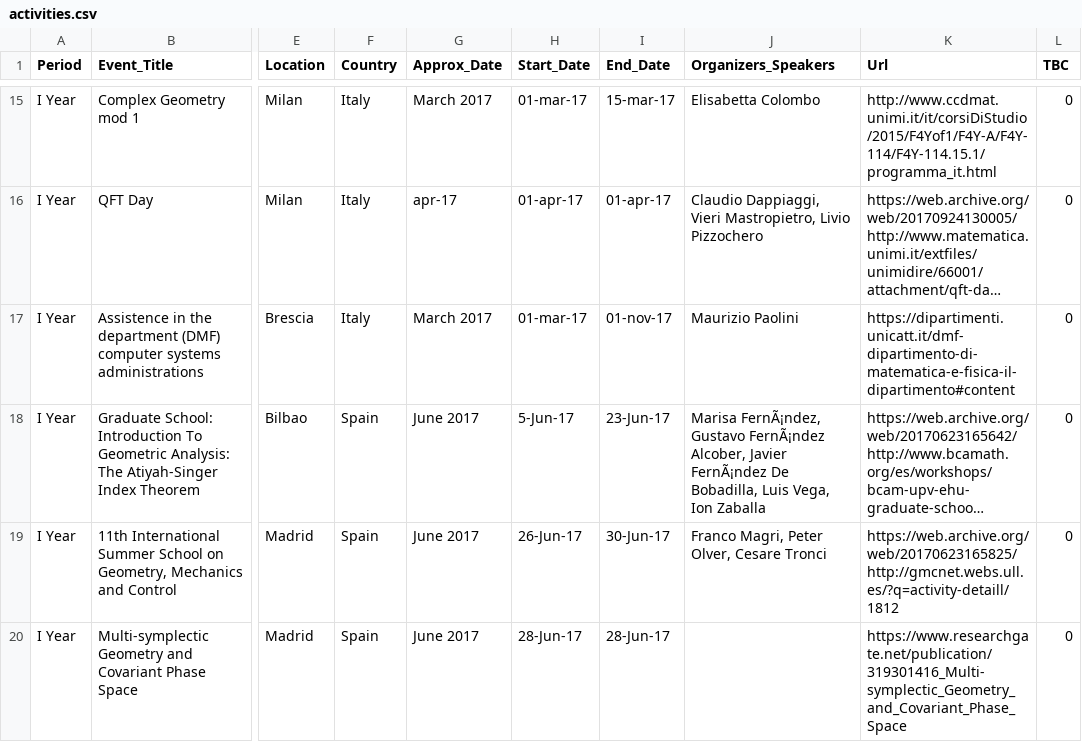
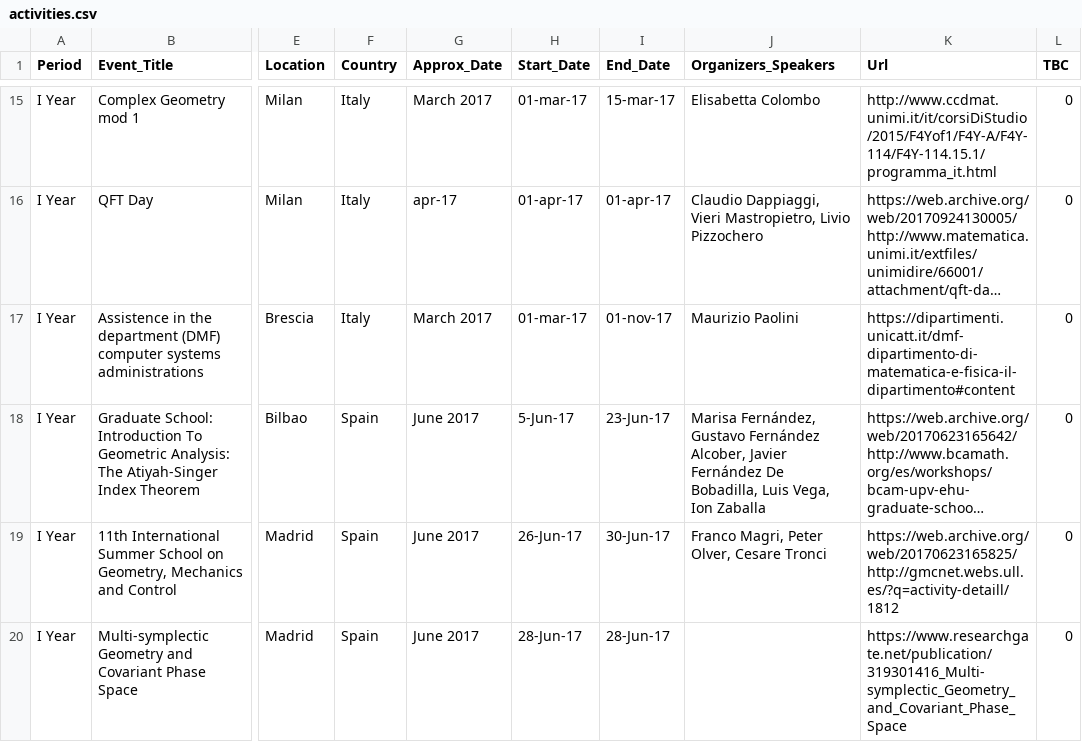
Before and after one commit to MasterToninus/MasterToninus.github.io, a CSV file: data/activities.csv, drawn as a sheet; only a part is shown, gaps mark what is left out; long unchanged cells end in …; the diff covers the shown part only; the diff names each change by its address in the sheet, - before the commit and + after, or states it on an @@ line.

Commit message:
Changed conflicting characters in activities.csv

```diff
--- a/data/activities.csv
+++ b/data/activities.csv
-J18 (Organizers_Speakers): Marisa FernÃ¡ndez, Gustavo FernÃ¡ndez Alcober, Javier FernÃ¡ndez De Bobadilla,…
+J18 (Organizers_Speakers): Marisa Fernández, Gustavo Fernández Alcober, Javier Fernández De Bobadilla,…
```
Also changed, not shown: 3 edited cells elsewhere in this file.
